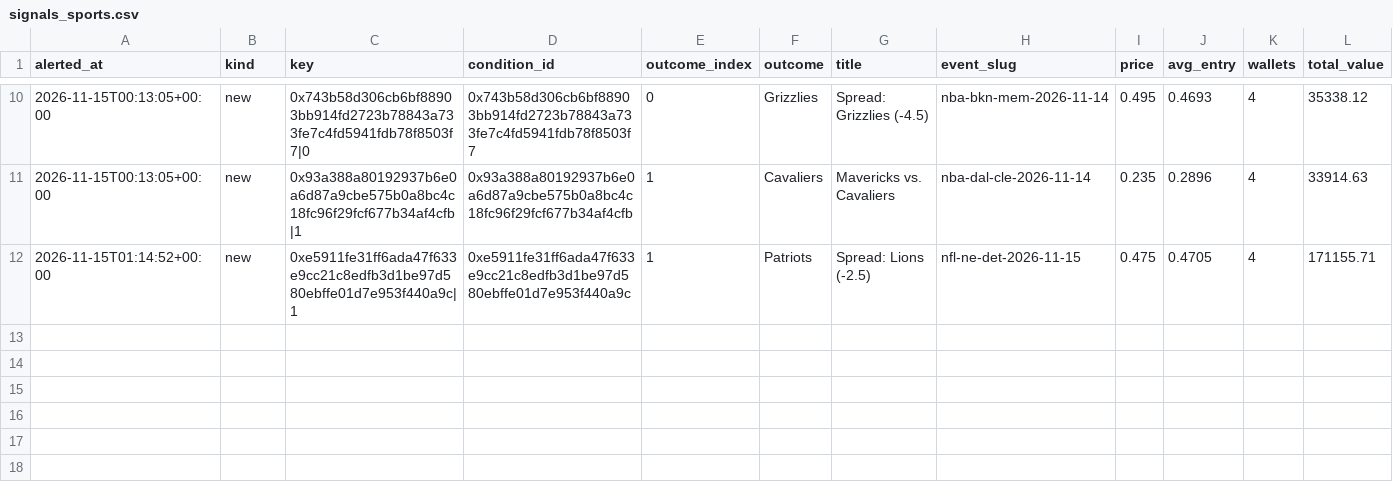
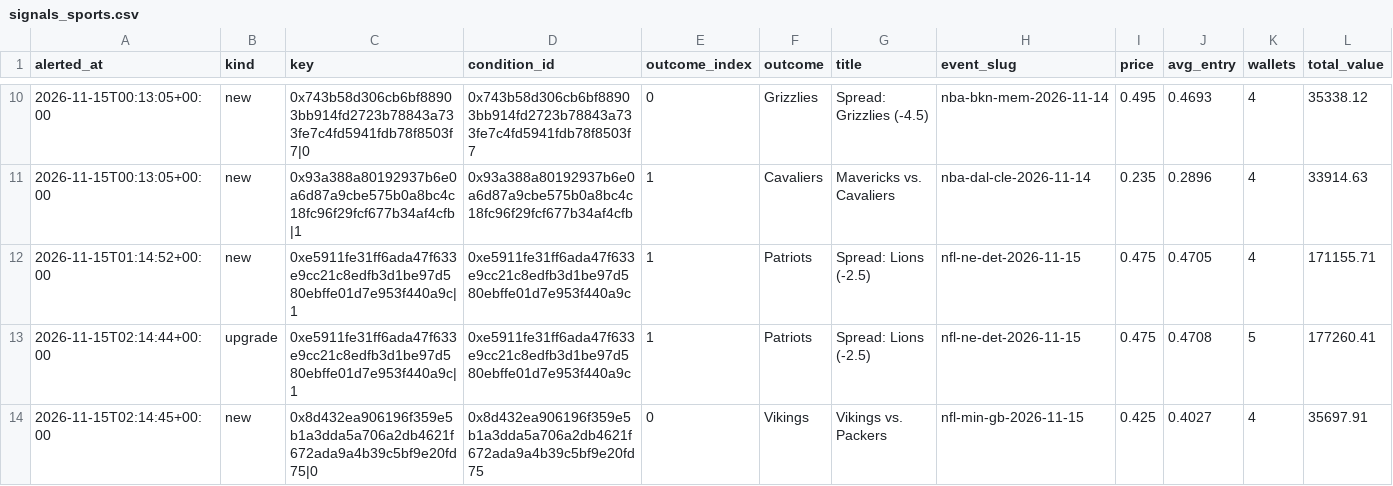
Before and after one commit to hunterscottsmith2-ctrl/polytail, a CSV file: signals_sports.csv, drawn as a sheet; only a part is shown, gaps mark what is left out; rows hold the shown columns only; the diff names each change by its address in the sheet, - before the commit and + after, or states it on an @@ line.

Commit message:
Update sports alert state

```diff
--- a/signals_sports.csv
+++ b/signals_sports.csv
+row 13: 2026-11-15T02:14:44+00:00 | upgrade | 0xe5911fe31ff6ada47f633e9cc21c8edfb3d1be97d580ebffe01d7e953f440a9c|1 | 0xe5911fe31ff6ada47f633e9cc21c8edfb3d1be97d580ebffe01d7e953f440a9c | 1 | Patriots | Spread: Lions (-2.5) | nfl-ne-det-2026-11-15 | 0.475 | 0.4708 | 5 | 177260.41
+row 14: 2026-11-15T02:14:45+00:00 | new | 0x8d432ea906196f359e5b1a3dda5a706a2db4621f672ada9a4b39c5bf9e20fd75|0 | 0x8d432ea906196f359e5b1a3dda5a706a2db4621f672ada9a4b39c5bf9e20fd75 | 0 | Vikings | Vikings vs. Packers | nfl-min-gb-2026-11-15 | 0.425 | 0.4027 | 4 | 35697.91
```
Also changed, not shown: 1 other file.
